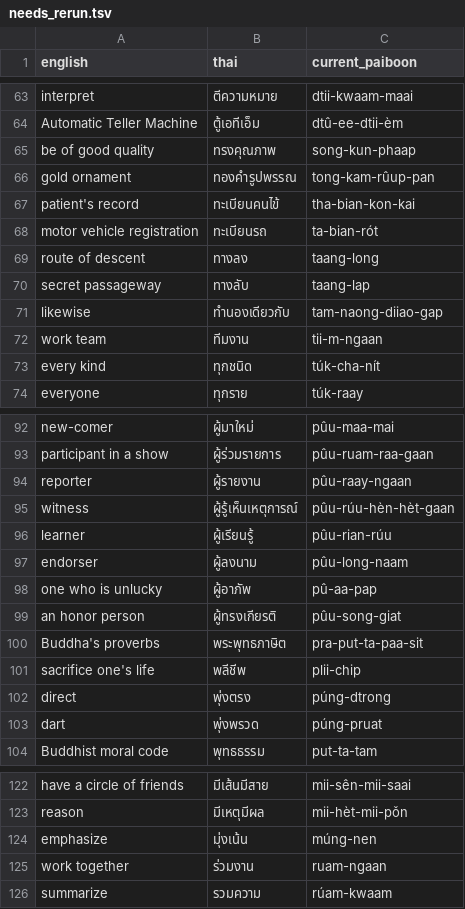
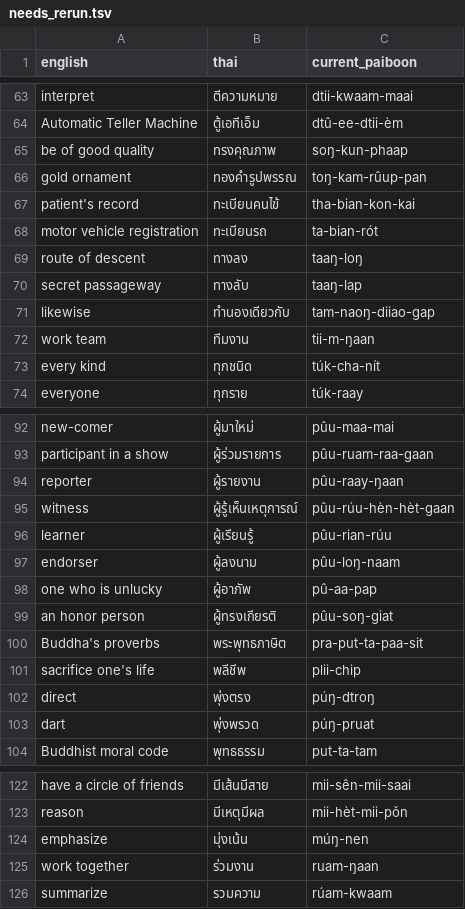
Before and after one commit to joshuablakemorekay/thaibridge-ai, a TSV file: data/needs_rerun.tsv, drawn as a sheet; only a part is shown, gaps mark what is left out; the diff covers the shown part only.

```diff
--- a/data/needs_rerun.tsv
+++ b/data/needs_rerun.tsv
@@ -64,10 +64,10 @@ interpret	ตีความหมาย	dtii-kwaam-maai
 Automatic Teller Machine	ตู้เอทีเอ็ม	dtû-ee-dtii-èm
-be of good quality	ทรงคุณภาพ	song-kun-phaap
-gold ornament	ทองคำรูปพรรณ	tong-kam-rûup-pan
+be of good quality	ทรงคุณภาพ	soŋ-kun-phaap
+gold ornament	ทองคำรูปพรรณ	toŋ-kam-rûup-pan
 patient's record	ทะเบียนคนไข้	tha-bian-kon-kai
 motor vehicle registration	ทะเบียนรถ	ta-bian-rót
-route of descent	ทางลง	taang-long
-secret passageway	ทางลับ	taang-lap
-likewise	ทำนองเดียวกับ	tam-naong-diiao-gap
-work team	ทีมงาน	tii-m-ngaan
+route of descent	ทางลง	taaŋ-loŋ
+secret passageway	ทางลับ	taaŋ-lap
+likewise	ทำนองเดียวกับ	tam-naoŋ-diiao-gap
+work team	ทีมงาน	tii-m-ŋaan
 every kind	ทุกชนิด	túk-cha-nít
@@ -93,12 +93,12 @@ new-comer	ผู้มาใหม่	pûu-maa-mai
 participant in a show	ผู้ร่วมรายการ	pûu-ruam-raa-gaan
-reporter	ผู้รายงาน	pûu-raay-ngaan
+reporter	ผู้รายงาน	pûu-raay-ŋaan
 witness	ผู้รู้เห็นเหตุการณ์	pûu-rúu-hèn-hèt-gaan
 learner	ผู้เรียนรู้	pûu-rian-rúu
-endorser	ผู้ลงนาม	pûu-long-naam
+endorser	ผู้ลงนาม	pûu-loŋ-naam
 one who is unlucky	ผู้อาภัพ	pû-aa-pap
-an honor person	ผู้ทรงเกียรติ	pûu-song-giat
+an honor person	ผู้ทรงเกียรติ	pûu-soŋ-giat
 Buddha's proverbs	พระพุทธภาษิต	pra-put-ta-paa-sit
 sacrifice one's life	พลีชีพ	plii-chip
-direct	พุ่งตรง	púng-dtrong
-dart	พุ่งพรวด	púng-pruat
+direct	พุ่งตรง	púŋ-dtroŋ
+dart	พุ่งพรวด	púŋ-pruat
 Buddhist moral code	พุทธธรรม	put-ta-tam
@@ -123,4 +123,4 @@ have a circle of friends	มีเส้นมีสาย	mii-sên-mii-saai
 reason	มีเหตุมีผล	mii-hèt-mii-pǒn
-emphasize	มุ่งเน้น	múng-nen
-work together	ร่วมงาน	ruam-ngaan
+emphasize	มุ่งเน้น	múŋ-nen
+work together	ร่วมงาน	ruam-ŋaan
 summarize	รวมความ	rúam-kwaam
```
Also changed, not shown: 73 edited cells elsewhere in this file, data/yaitron_dictionary_paiboon.tsv, data/yaitron_dictionary_paiboon_fixed.tsv, 4 other files.
